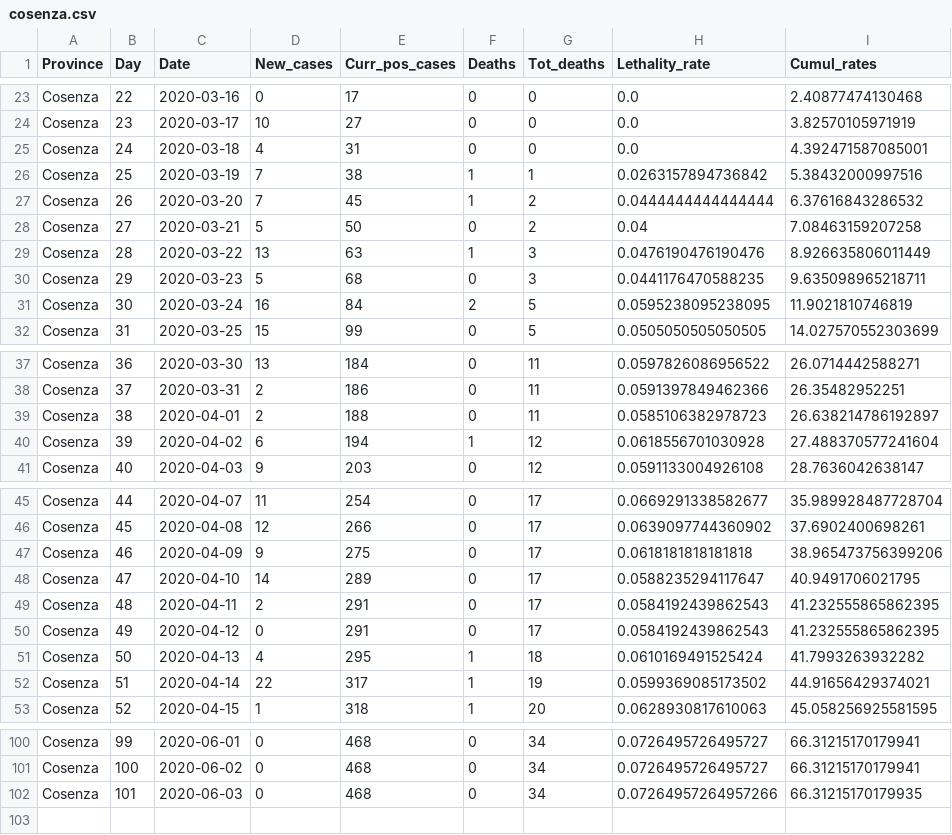
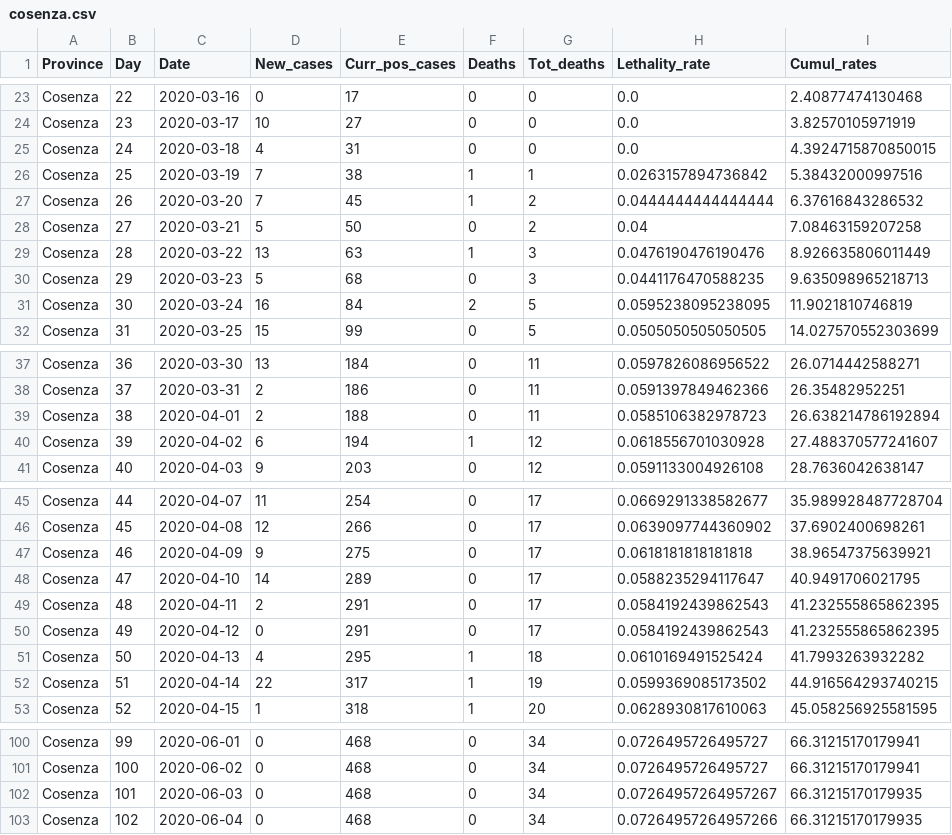
Before and after one commit to CEEDS-DEMM/COVID-Pro-Dataset, a CSV file: Deaths_Calabria/cosenza.csv, drawn as a sheet; only a part is shown, gaps mark what is left out; the diff covers the shown part only.

```diff
--- a/Deaths_Calabria/cosenza.csv
+++ b/Deaths_Calabria/cosenza.csv
@@ -24,3 +24,3 @@ Cosenza,22,2020-03-16,0,17,0,0,0.0,2.40877474130468
 Cosenza,23,2020-03-17,10,27,0,0,0.0,3.82570105971919
-Cosenza,24,2020-03-18,4,31,0,0,0.0,4.392471587085001
+Cosenza,24,2020-03-18,4,31,0,0,0.0,4.3924715870850015
 Cosenza,25,2020-03-19,7,38,1,1,0.0263157894736842,5.38432000997516
@@ -29,3 +29,3 @@ Cosenza,27,2020-03-21,5,50,0,2,0.04,7.08463159207258
 Cosenza,28,2020-03-22,13,63,1,3,0.0476190476190476,8.926635806011449
-Cosenza,29,2020-03-23,5,68,0,3,0.0441176470588235,9.635098965218711
+Cosenza,29,2020-03-23,5,68,0,3,0.0441176470588235,9.635098965218713
 Cosenza,30,2020-03-24,16,84,2,5,0.0595238095238095,11.9021810746819
@@ -38,4 +38,4 @@ Cosenza,36,2020-03-30,13,184,0,11,0.0597826086956522,26.0714442588271
 Cosenza,37,2020-03-31,2,186,0,11,0.0591397849462366,26.35482952251
-Cosenza,38,2020-04-01,2,188,0,11,0.0585106382978723,26.638214786192897
-Cosenza,39,2020-04-02,6,194,1,12,0.0618556701030928,27.488370577241604
+Cosenza,38,2020-04-01,2,188,0,11,0.0585106382978723,26.638214786192894
+Cosenza,39,2020-04-02,6,194,1,12,0.0618556701030928,27.488370577241607
 Cosenza,40,2020-04-03,9,203,0,12,0.0591133004926108,28.7636042638147
@@ -46,3 +46,3 @@ Cosenza,44,2020-04-07,11,254,0,17,0.0669291338582677,35.989928487728704
 Cosenza,45,2020-04-08,12,266,0,17,0.0639097744360902,37.6902400698261
-Cosenza,46,2020-04-09,9,275,0,17,0.0618181818181818,38.965473756399206
+Cosenza,46,2020-04-09,9,275,0,17,0.0618181818181818,38.96547375639921
 Cosenza,47,2020-04-10,14,289,0,17,0.0588235294117647,40.9491706021795
@@ -51,3 +51,3 @@ Cosenza,49,2020-04-12,0,291,0,17,0.0584192439862543,41.232555865862395
 Cosenza,50,2020-04-13,4,295,1,18,0.0610169491525424,41.7993263932282
-Cosenza,51,2020-04-14,22,317,1,19,0.0599369085173502,44.91656429374021
+Cosenza,51,2020-04-14,22,317,1,19,0.0599369085173502,44.916564293740215
 Cosenza,52,2020-04-15,1,318,1,20,0.0628930817610063,45.058256925581595
@@ -101,2 +101,3 @@ Cosenza,99,2020-06-01,0,468,0,34,0.0726495726495727,66.31215170179941
 Cosenza,100,2020-06-02,0,468,0,34,0.0726495726495727,66.31215170179941
-Cosenza,101,2020-06-03,0,468,0,34,0.07264957264957266,66.31215170179935
+Cosenza,101,2020-06-03,0,468,0,34,0.07264957264957267,66.31215170179935
+Cosenza,102,2020-06-04,0,468,0,34,0.07264957264957266,66.31215170179935
```
Also changed, not shown: 1 edited cell elsewhere in this file, Deaths_Calabria/crotone.csv, Deaths_Emilia-Romagna/ravenna.csv, 42 other files.
